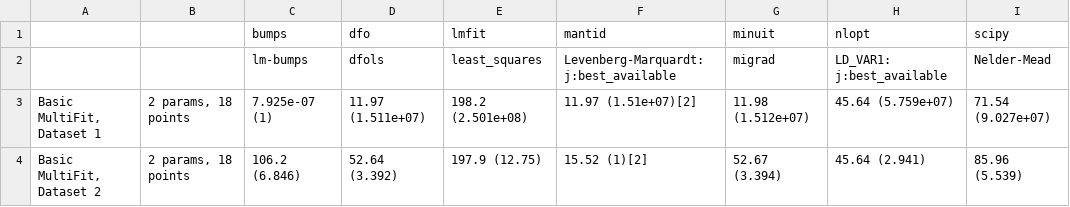
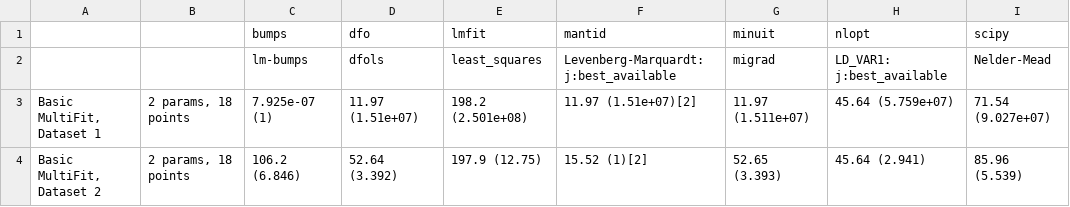
Before and after one commit to fitbenchmarking/fitbenchmarking, a CSV file: fitbenchmarking/systests/linux_expected_results/multifit.csv, drawn as a sheet; only a part is shown; the diff names each change by its address in the sheet, - before the commit and + after, or states it on an @@ line.

Commit message:
update regression tests

```diff
--- a/fitbenchmarking/systests/linux_expected_results/multifit.csv
+++ b/fitbenchmarking/systests/linux_expected_results/multifit.csv
-D3 (dfo): 11.97 (1.511e+07)
+D3 (dfo): 11.97 (1.51e+07)
-G3 (minuit): 11.98 (1.512e+07)
+G3 (minuit): 11.97 (1.511e+07)
-G4 (minuit): 52.67 (3.394)
+G4 (minuit): 52.65 (3.393)
```
